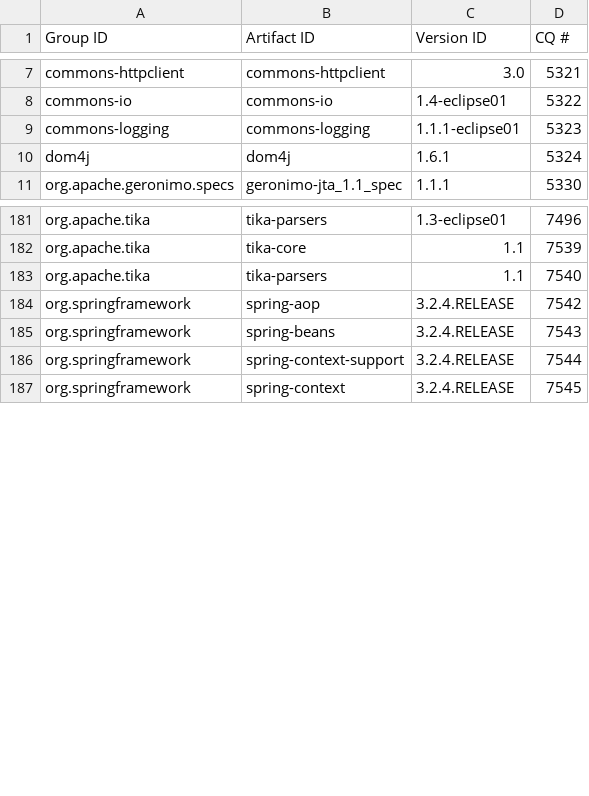
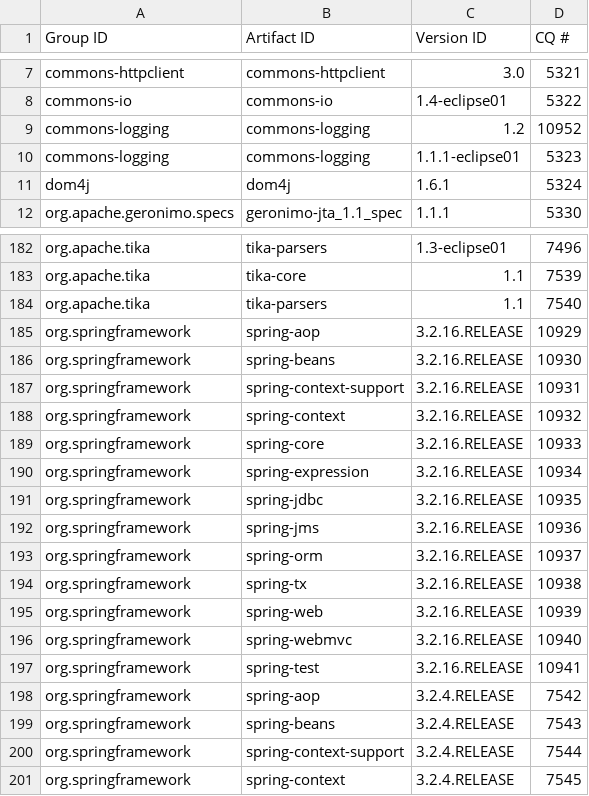
Before and after one commit to robsman/stardust.components, a CSV file: bom-generation/src/main/resources/bom-raw-data.csv, drawn as a sheet; only a part is shown, gaps mark what is left out; the diff names each change by its address in the sheet, - before the commit and + after, or states it on an @@ line.

Commit message:
CRNT-39774: Spring 3.2.16 and Commons Logging 1.2 upgrade
Signed-off-by: Sven Rottstock <sven.rottstock@sungard.com>

```diff
--- a/bom-generation/src/main/resources/bom-raw-data.csv
+++ b/bom-generation/src/main/resources/bom-raw-data.csv
+row 9: commons-logging | commons-logging | 1.2 | 10952
+row 185: org.springframework | spring-aop | 3.2.16.RELEASE | 10929
+row 186: org.springframework | spring-beans | 3.2.16.RELEASE | 10930
+row 187: org.springframework | spring-context-support | 3.2.16.RELEASE | 10931
+row 188: org.springframework | spring-context | 3.2.16.RELEASE | 10932
+row 189: org.springframework | spring-core | 3.2.16.RELEASE | 10933
+row 190: org.springframework | spring-expression | 3.2.16.RELEASE | 10934
+row 191: org.springframework | spring-jdbc | 3.2.16.RELEASE | 10935
+row 192: org.springframework | spring-jms | 3.2.16.RELEASE | 10936
+row 193: org.springframework | spring-orm | 3.2.16.RELEASE | 10937
+row 194: org.springframework | spring-tx | 3.2.16.RELEASE | 10938
+row 195: org.springframework | spring-web | 3.2.16.RELEASE | 10939
+row 196: org.springframework | spring-webmvc | 3.2.16.RELEASE | 10940
+row 197: org.springframework | spring-test | 3.2.16.RELEASE | 10941
```
Also changed, not shown: 1 other file.
